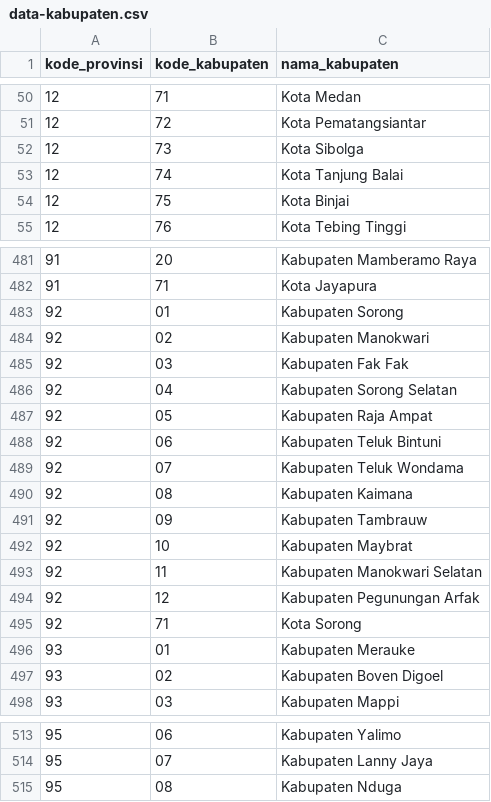
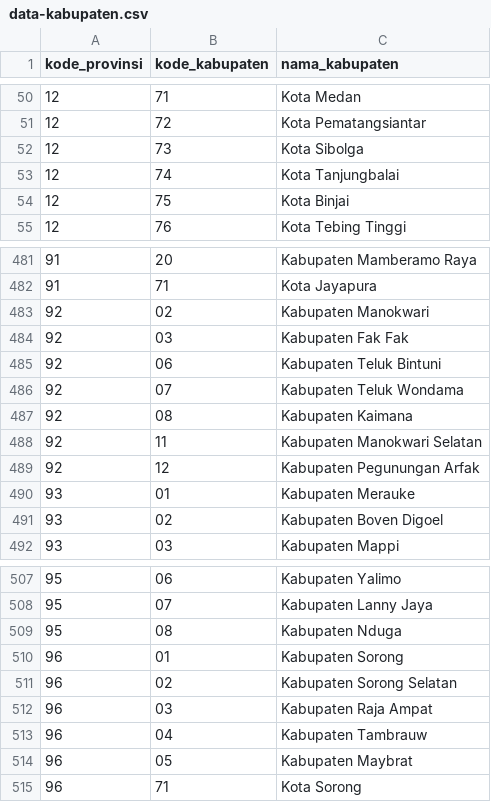
Before and after one commit to vermaysha/database-wilayah-indonesia, a CSV file: db/data-kabupaten.csv, drawn as a sheet; only a part is shown, gaps mark what is left out; the diff covers the shown part only.

```diff
--- a/db/data-kabupaten.csv
+++ b/db/data-kabupaten.csv
@@ -52,3 +52,3 @@ kode_provinsi,kode_kabupaten,nama_kabupaten
 "12","73","Kota Sibolga"
-"12","74","Kota Tanjung Balai"
+"12","74","Kota Tanjungbalai"
 "12","75","Kota Binjai"
@@ -482,7 +482,4 @@ kode_provinsi,kode_kabupaten,nama_kabupaten
 "91","71","Kota Jayapura"
-"92","01","Kabupaten Sorong"
 "92","02","Kabupaten Manokwari"
 "92","03","Kabupaten Fak Fak"
-"92","04","Kabupaten Sorong Selatan"
-"92","05","Kabupaten Raja Ampat"
 "92","06","Kabupaten Teluk Bintuni"
@@ -490,7 +487,4 @@ kode_provinsi,kode_kabupaten,nama_kabupaten
 "92","08","Kabupaten Kaimana"
-"92","09","Kabupaten Tambrauw"
-"92","10","Kabupaten Maybrat"
 "92","11","Kabupaten Manokwari Selatan"
 "92","12","Kabupaten Pegunungan Arfak"
-"92","71","Kota Sorong"
 "93","01","Kabupaten Merauke"
@@ -515 +509,7 @@ kode_provinsi,kode_kabupaten,nama_kabupaten
 "95","08","Kabupaten Nduga"
+"96","01","Kabupaten Sorong"
+"96","02","Kabupaten Sorong Selatan"
+"96","03","Kabupaten Raja Ampat"
+"96","04","Kabupaten Tambrauw"
+"96","05","Kabupaten Maybrat"
+"96","71","Kota Sorong"
```
Also changed, not shown: 12 edited cells elsewhere in this file, db/data-kecamatan.csv, db/data-provinsi.csv, 1 other file.
